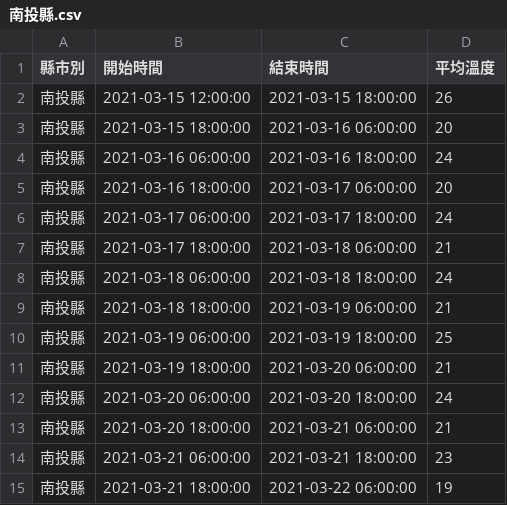
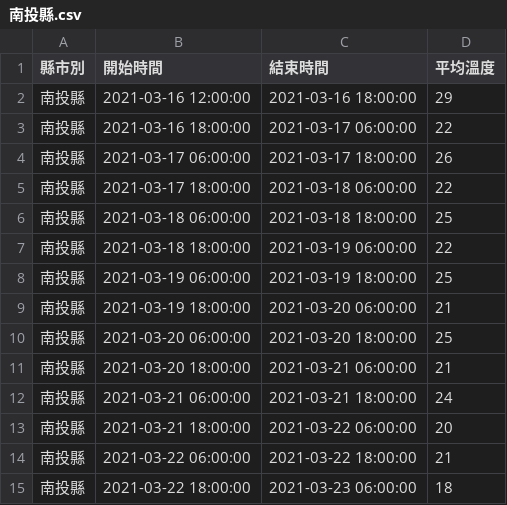
Before and after one commit to shih-chia-yang/tdd-practice, a CSV file: python/python-practice/src/html/export/南投縣.csv, drawn as a sheet.

Commit message:
<feature>: (add fetch opendata weather practice) </feature>
透過政府資料開放平臺取得臺灣各縣市鄉真天氣預報
找出所有縣市未來一週的平均溫度，儲存至csv檔

新orm practice
將解析天氣預報練習改以orm方式儲存至sqlite3

```diff
--- a/python/python-practice/src/html/export/南投縣.csv
+++ b/python/python-practice/src/html/export/南投縣.csv
@@ -1,15 +1,15 @@
 縣市別,開始時間,結束時間,平均溫度
-南投縣,2021-03-15 12:00:00,2021-03-15 18:00:00,26
-南投縣,2021-03-15 18:00:00,2021-03-16 06:00:00,20
-南投縣,2021-03-16 06:00:00,2021-03-16 18:00:00,24
-南投縣,2021-03-16 18:00:00,2021-03-17 06:00:00,20
-南投縣,2021-03-17 06:00:00,2021-03-17 18:00:00,24
-南投縣,2021-03-17 18:00:00,2021-03-18 06:00:00,21
-南投縣,2021-03-18 06:00:00,2021-03-18 18:00:00,24
-南投縣,2021-03-18 18:00:00,2021-03-19 06:00:00,21
+南投縣,2021-03-16 12:00:00,2021-03-16 18:00:00,29
+南投縣,2021-03-16 18:00:00,2021-03-17 06:00:00,22
+南投縣,2021-03-17 06:00:00,2021-03-17 18:00:00,26
+南投縣,2021-03-17 18:00:00,2021-03-18 06:00:00,22
+南投縣,2021-03-18 06:00:00,2021-03-18 18:00:00,25
+南投縣,2021-03-18 18:00:00,2021-03-19 06:00:00,22
 南投縣,2021-03-19 06:00:00,2021-03-19 18:00:00,25
 南投縣,2021-03-19 18:00:00,2021-03-20 06:00:00,21
-南投縣,2021-03-20 06:00:00,2021-03-20 18:00:00,24
+南投縣,2021-03-20 06:00:00,2021-03-20 18:00:00,25
 南投縣,2021-03-20 18:00:00,2021-03-21 06:00:00,21
-南投縣,2021-03-21 06:00:00,2021-03-21 18:00:00,23
-南投縣,2021-03-21 18:00:00,2021-03-22 06:00:00,19
+南投縣,2021-03-21 06:00:00,2021-03-21 18:00:00,24
+南投縣,2021-03-21 18:00:00,2021-03-22 06:00:00,20
+南投縣,2021-03-22 06:00:00,2021-03-22 18:00:00,21
+南投縣,2021-03-22 18:00:00,2021-03-23 06:00:00,18
```
Also changed, not shown: python/python-practice/src/html/export/嘉義市.csv, python/python-practice/src/html/export/嘉義縣.csv, 32 other files.
